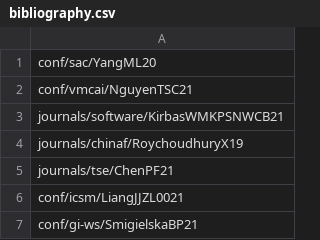
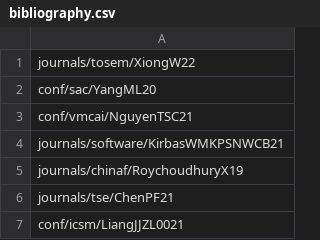
Before and after one commit to program-repair/program-repair.github.io, a CSV file: data/bibliography.csv, drawn as a sheet; only a part is shown; the shorter side is filled out with more unchanged rows; the diff names each change by its address in the sheet, - before the commit and + after, or states it on an @@ line.

Commit message:
tosem 22

```diff
--- a/data/bibliography.csv
+++ b/data/bibliography.csv
+row 1: journals/tosem/XiongW22
```
Also changed, not shown: 4 other files.
